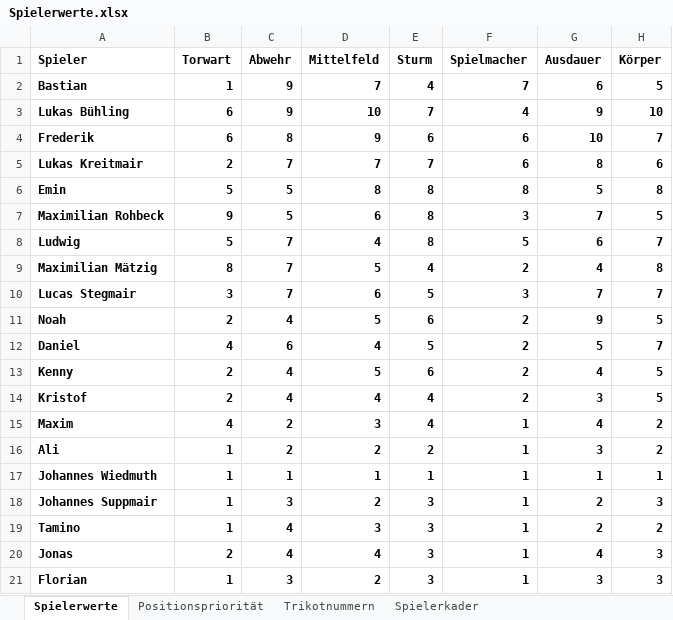
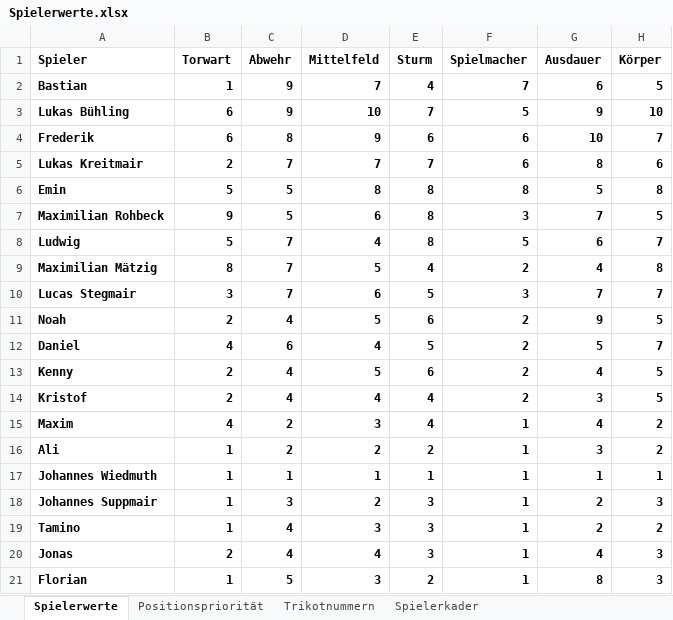
Before and after one commit to hillreinermichael/U11-Coach, an Excel workbook: Spielerwerte.xlsx, sheet Spielerwerte, drawn as a sheet; values as stored, in another font and other column widths than the file's, no borders; the diff names each change by its address in the sheet, - before the commit and + after, or states it on an @@ line.

```diff
--- a/Spielerwerte.xlsx (sheet Spielerwerte)
+++ b/Spielerwerte.xlsx (sheet Spielerwerte)
-F3 (Spielmacher): 4
+F3 (Spielmacher): 5
-C21 (Abwehr): 3
+C21 (Abwehr): 5
-D21 (Mittelfeld): 2
+D21 (Mittelfeld): 3
-E21 (Sturm): 3
+E21 (Sturm): 2
-G21 (Ausdauer): 3
+G21 (Ausdauer): 8
```
Also changed, not shown: 3 other files.
